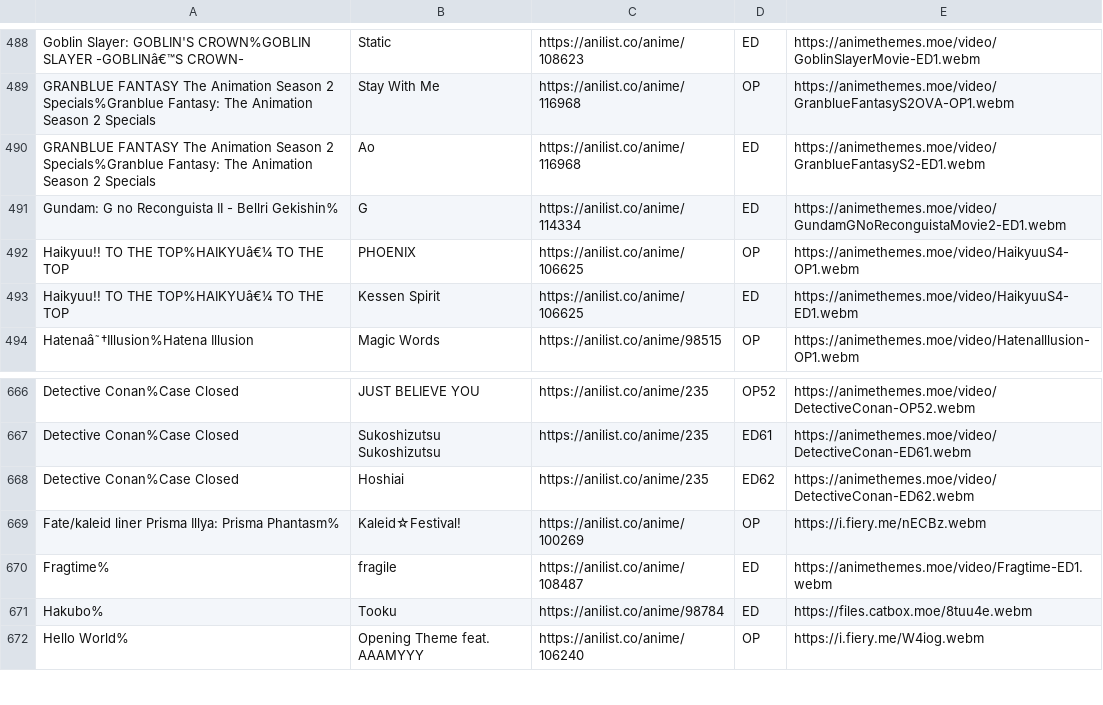
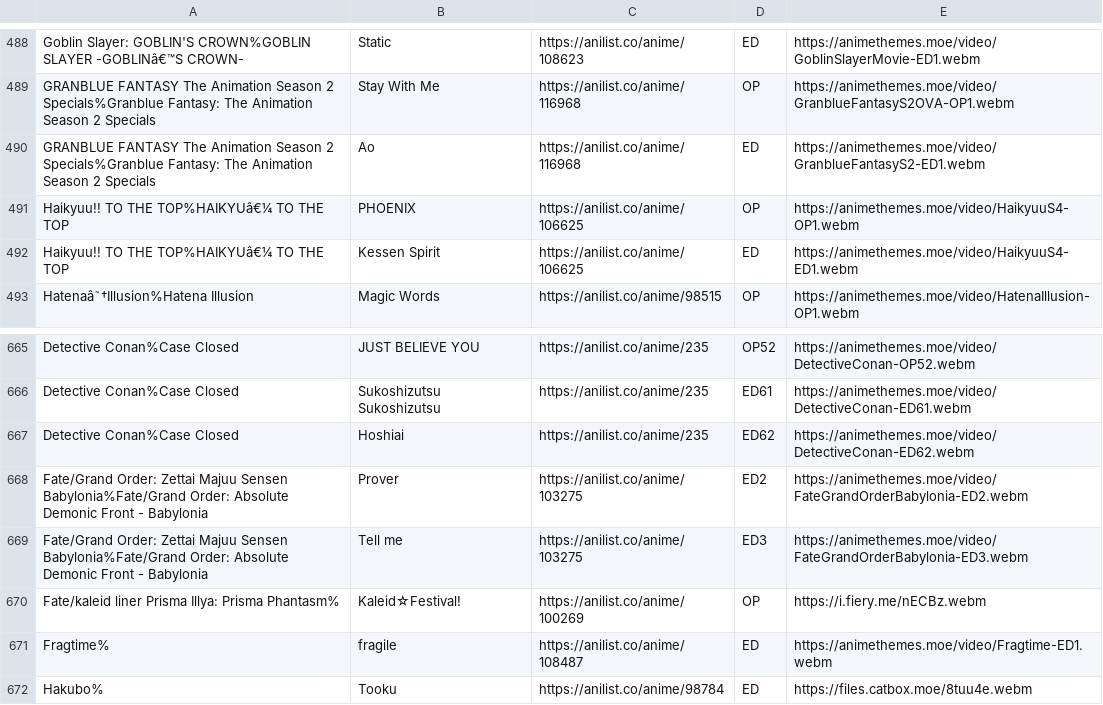
Before and after one commit to r-anime/awards-web, a CSV file: themes/theme-data.csv, drawn as a sheet; only a part is shown, gaps mark what is left out; the shorter side is filled out with more unchanged rows; removed rows and columns are numbered as before the commit, all else as after; the diff names each change by its address in the sheet, - before the commit and + after, or states it on an @@ line.

Commit message:
final theme import

```diff
--- a/themes/theme-data.csv
+++ b/themes/theme-data.csv
-row 491: Gundam: G no Reconguista II - Bellri Gekishin% | G | https://anilist.co/anime/114334 | ED | https://animethemes.moe/video/GundamGNoReconguistaMovie2-ED1.webm
+row 668: Fate/Grand Order: Zettai Majuu Sensen Babylonia%Fate/Grand Order: Absolute Demonic Front - Babylonia | Prover | https://anilist.co/anime/103275 | ED2 | https://animethemes.moe/video/FateGrandOrderBabylonia-ED2.webm
+row 669: Fate/Grand Order: Zettai Majuu Sensen Babylonia%Fate/Grand Order: Absolute Demonic Front - Babylonia | Tell me | https://anilist.co/anime/103275 | ED3 | https://animethemes.moe/video/FateGrandOrderBabylonia-ED3.webm
```
Also changed, not shown: 4 other files.
